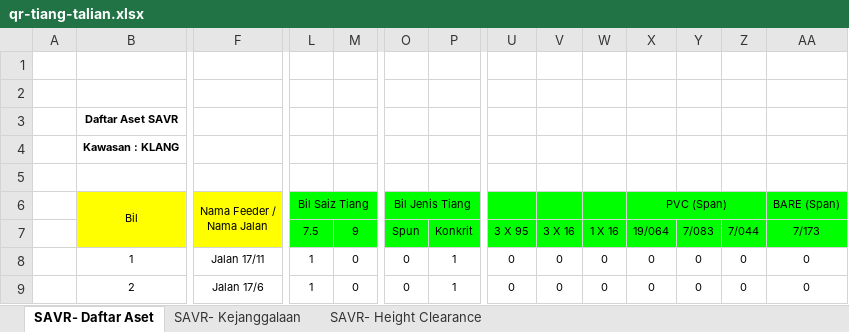
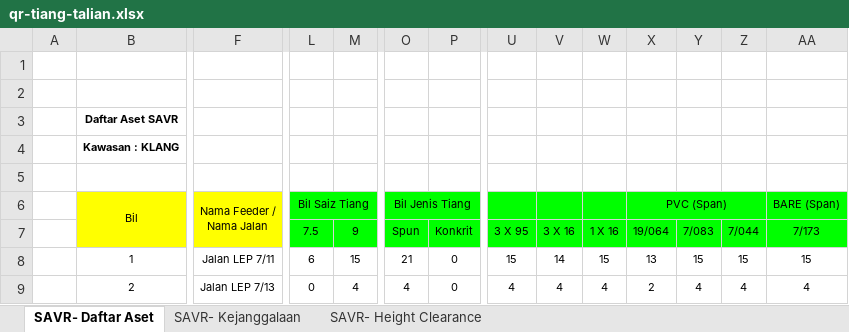
Before and after one commit to arehman5110/apks, an Excel workbook: public/assets/updated-excels/qr-tiang-talian.xlsx, sheet SAVR- Daftar Aset, drawn as a sheet; only a part is shown, gaps mark what is left out; values as stored, in another font and other column widths than the file's, no borders; the diff covers the shown part only; the diff names each change by its address in the sheet, - before the commit and + after, or states it on an @@ line.

```diff
--- a/public/assets/updated-excels/qr-tiang-talian.xlsx (sheet SAVR- Daftar Aset)
+++ b/public/assets/updated-excels/qr-tiang-talian.xlsx (sheet SAVR- Daftar Aset)
-F8 (Nama Feeder / Nama Jalan): Jalan 17/11
+F8 (Nama Feeder / Nama Jalan): Jalan LEP 7/11
-L8 (Bil Saiz Tiang): 1
+L8 (Bil Saiz Tiang): 6
-M8: 0
+M8: 15
-O8 (Bil Jenis Tiang): 0
+O8 (Bil Jenis Tiang): 21
-P8:P9: 1
+P8:P9: 0
-U8: 0
+U8: 15
-V8: 0
+V8: 14
-W8: 0
+W8: 15
-X8 (PVC (Span)): 0
+X8 (PVC (Span)): 13
-Y8: 0
+Y8: 15
-Z8: 0
+Z8: 15
-AA8 (BARE (Span)): 0
+AA8 (BARE (Span)): 15
-F9 (Nama Feeder / Nama Jalan): Jalan 17/6
+F9 (Nama Feeder / Nama Jalan): Jalan LEP 7/13
-L9 (Bil Saiz Tiang): 1
+L9 (Bil Saiz Tiang): 0
-M9: 0
+M9: 4
-O9 (Bil Jenis Tiang): 0
+O9 (Bil Jenis Tiang): 4
-U9: 0
+U9: 4
-V9: 0
+V9: 4
-W9: 0
+W9: 4
-X9 (PVC (Span)): 0
+X9 (PVC (Span)): 2
-Y9: 0
+Y9: 4
-Z9: 0
+Z9: 4
-AA9 (BARE (Span)): 0
+AA9 (BARE (Span)): 4
```
Also changed, not shown: 3 added rows, 3 removed rows and 169 edited cells elsewhere in this sheet, sheet SAVR- Kejanggalaan, sheet SAVR- Height Clearance, public/assets/updated-excels/qr-feeder-pillar.xlsx, 2 other files.
